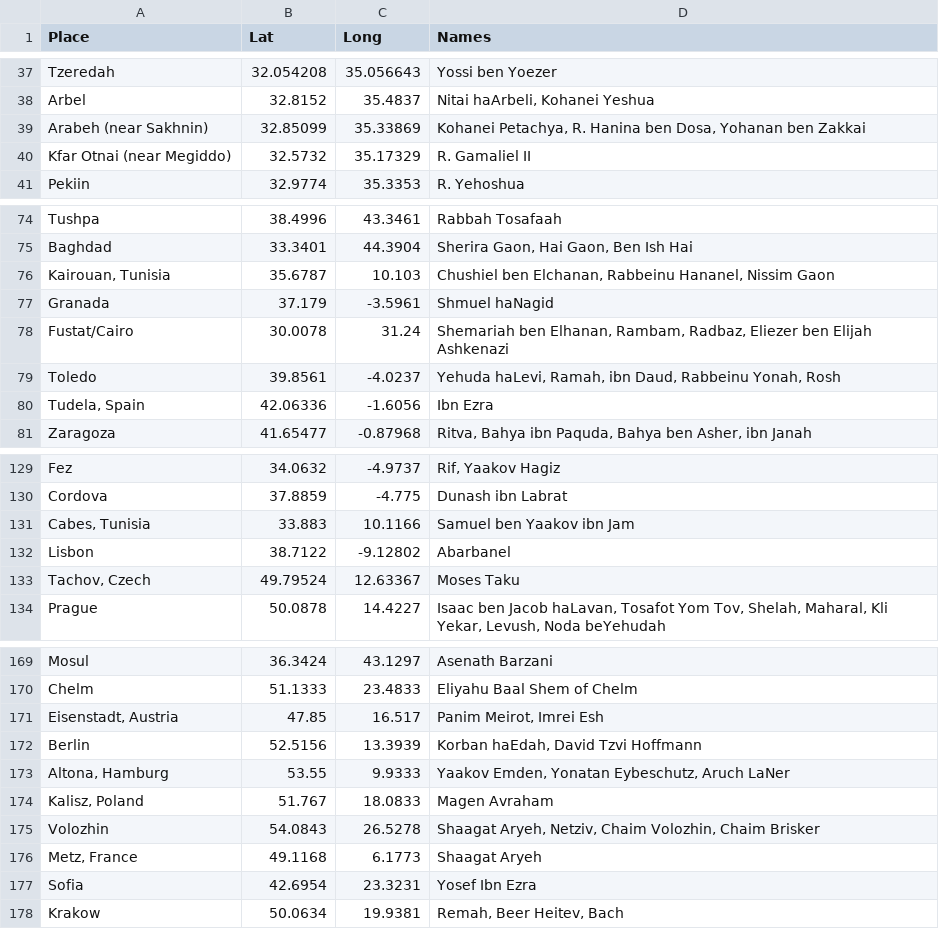
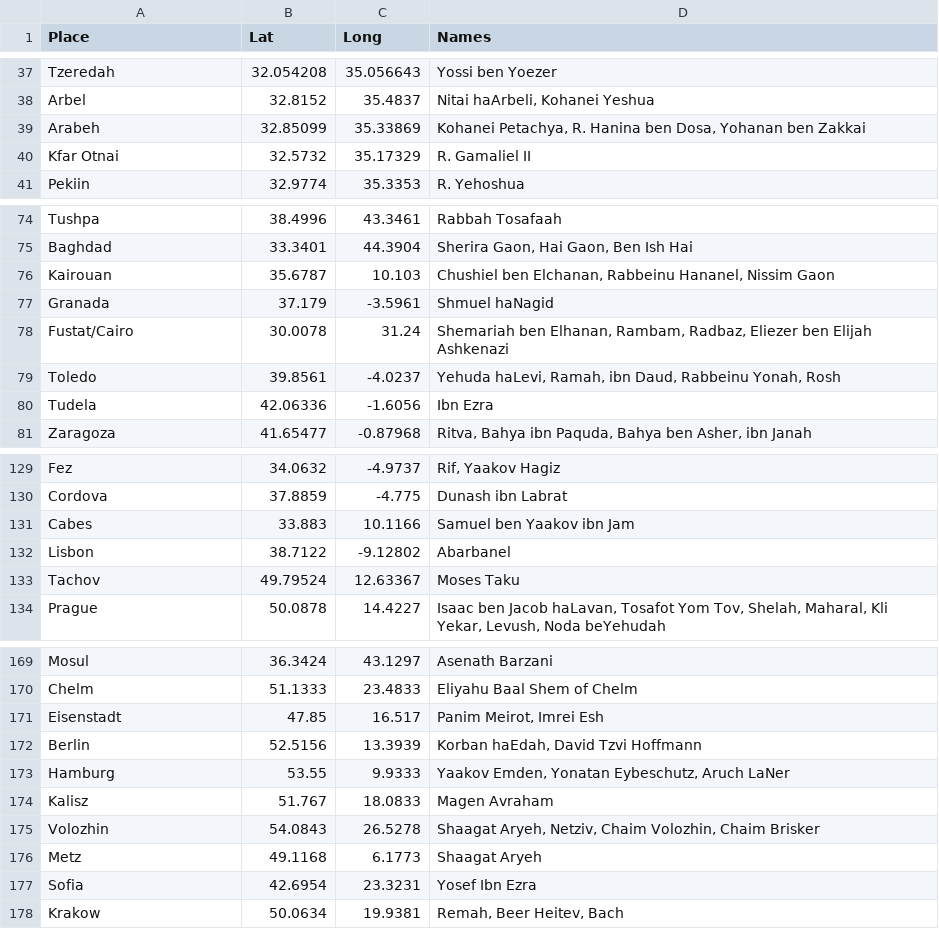
Before and after one commit to shlomo232/RabbiMap, a CSV file: data.csv, drawn as a sheet; only a part is shown, gaps mark what is left out; the diff covers the shown part only.

```diff
--- a/data.csv
+++ b/data.csv
@@ -38,4 +38,4 @@ Tzeredah;32.054208;35.056643;Yossi ben Yoezer
 Arbel;32.8152;35.4837;Nitai haArbeli, Kohanei Yeshua
-Arabeh (near Sakhnin);32.85099;35.33869;Kohanei Petachya, R. Hanina ben Dosa, Yohanan ben Zakkai
-Kfar Otnai (near Megiddo);32.5732;35.17329;R. Gamaliel II
+Arabeh;32.85099;35.33869;Kohanei Petachya, R. Hanina ben Dosa, Yohanan ben Zakkai
+Kfar Otnai;32.5732;35.17329;R. Gamaliel II
 Pekiin;32.9774;35.3353;R. Yehoshua
@@ -75,3 +75,3 @@ Tushpa;38.4996;43.3461;Rabbah Tosafaah
 Baghdad;33.3401;44.3904;Sherira Gaon, Hai Gaon, Ben Ish Hai
-Kairouan, Tunisia;35.6787;10.103;Chushiel ben Elchanan, Rabbeinu Hananel, Nissim Gaon
+Kairouan;35.6787;10.103;Chushiel ben Elchanan, Rabbeinu Hananel, Nissim Gaon
 Granada;37.179;-3.5961;Shmuel haNagid
@@ -79,3 +79,3 @@ Fustat/Cairo;30.0078;31.24;Shemariah ben Elhanan, Rambam, Radbaz, Eliezer ben El
 Toledo;39.8561;-4.0237;Yehuda haLevi, Ramah, ibn Daud, Rabbeinu Yonah, Rosh
-Tudela, Spain;42.06336;-1.6056;Ibn Ezra
+Tudela;42.06336;-1.6056;Ibn Ezra
 Zaragoza;41.65477;-0.87968;Ritva, Bahya ibn Paquda, Bahya ben Asher, ibn Janah
@@ -130,5 +130,5 @@ Fez;34.0632;-4.9737;Rif, Yaakov Hagiz
 Cordova;37.8859;-4.775;Dunash ibn Labrat
-Cabes, Tunisia;33.883;10.1166;Samuel ben Yaakov ibn Jam
+Cabes;33.883;10.1166;Samuel ben Yaakov ibn Jam
 Lisbon;38.7122;-9.12802;Abarbanel
-Tachov, Czech;49.79524;12.63367;Moses Taku
+Tachov;49.79524;12.63367;Moses Taku
 Prague;50.0878;14.4227;Isaac ben Jacob haLavan, Tosafot Yom Tov, Shelah, Maharal, Kli Yekar, Levush, Noda beYehudah
@@ -170,8 +170,8 @@ Mosul;36.3424;43.1297;Asenath Barzani
 Chelm;51.1333;23.4833;Eliyahu Baal Shem of Chelm
-Eisenstadt, Austria;47.85;16.517;Panim Meirot, Imrei Esh
+Eisenstadt;47.85;16.517;Panim Meirot, Imrei Esh
 Berlin;52.5156;13.3939;Korban haEdah, David Tzvi Hoffmann
-Altona, Hamburg;53.55;9.9333;Yaakov Emden, Yonatan Eybeschutz, Aruch LaNer
-Kalisz, Poland;51.767;18.0833;Magen Avraham
+Hamburg;53.55;9.9333;Yaakov Emden, Yonatan Eybeschutz, Aruch LaNer
+Kalisz;51.767;18.0833;Magen Avraham
 Volozhin;54.0843;26.5278;Shaagat Aryeh, Netziv, Chaim Volozhin, Chaim Brisker
-Metz, France;49.1168;6.1773;Shaagat Aryeh
+Metz;49.1168;6.1773;Shaagat Aryeh
 Sofia;42.6954;23.3231;Yosef Ibn Ezra
```
Also changed, not shown: 2 added rows and 19 edited cells elsewhere in this file, 4 other files.
